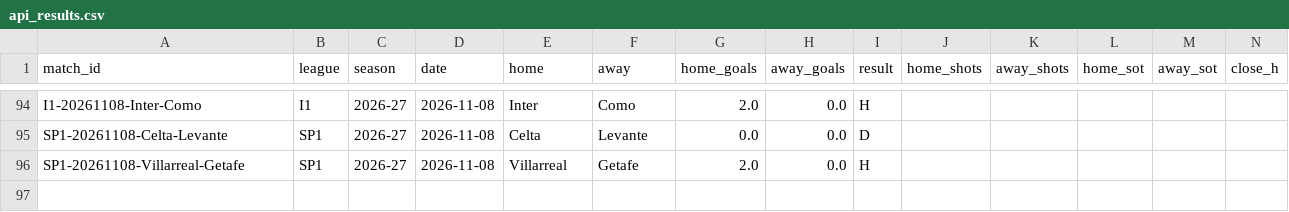
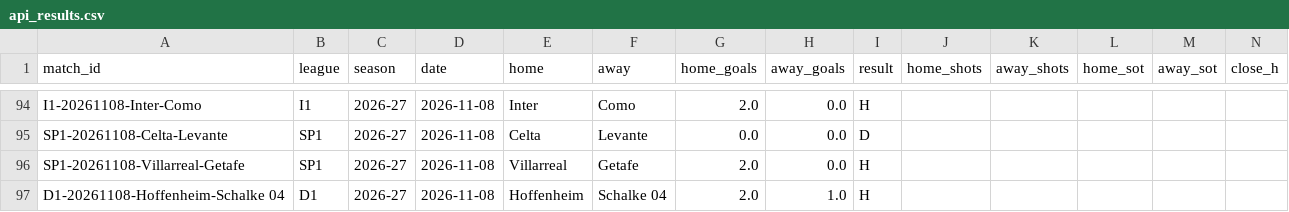
Before and after one commit to Fifiora/football-predictor, a CSV file: data/api_results.csv, drawn as a sheet; only a part is shown, gaps mark what is left out; rows hold the shown columns only; the diff names each change by its address in the sheet, - before the commit and + after, or states it on an @@ line.

```diff
--- a/data/api_results.csv
+++ b/data/api_results.csv
+row 97: D1-20261108-Hoffenheim-Schalke 04 | D1 | 2026-27 | 2026-11-08 | Hoffenheim | Schalke 04 | 2.0 | 1.0 | H
```
Also changed, not shown: data/prediction_log.csv.
